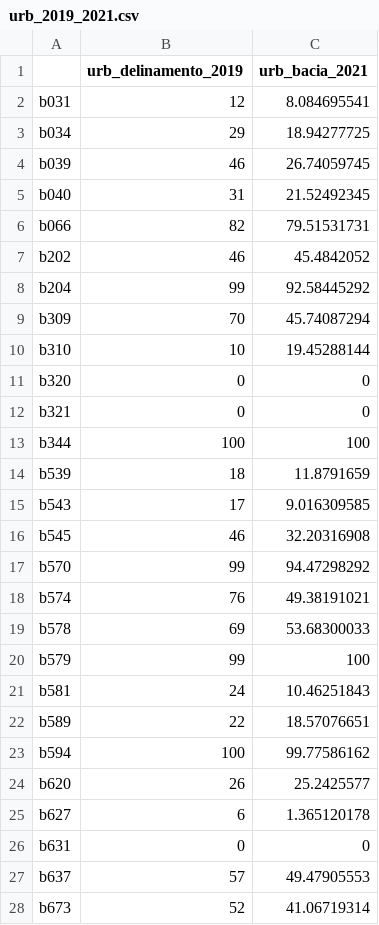
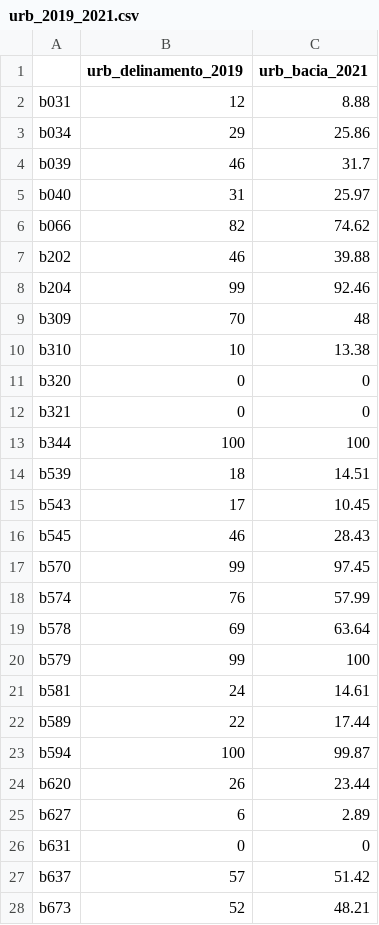
Before and after one commit to RodolfoPelinson/Urban_fish_assemblages, a CSV file: urb_2019_2021.csv, drawn as a sheet; only a part is shown; the diff covers the shown part only.

```diff
--- a/urb_2019_2021.csv
+++ b/urb_2019_2021.csv
@@ -1,11 +1,11 @@
 "","urb_delinamento_2019","urb_bacia_2021"
-"b031",12,8.084695541
-"b034",29,18.94277725
-"b039",46,26.74059745
-"b040",31,21.52492345
-"b066",82,79.51531731
-"b202",46,45.4842052
-"b204",99,92.58445292
-"b309",70,45.74087294
-"b310",10,19.45288144
+"b031",12,8.88
+"b034",29,25.86
+"b039",46,31.7
+"b040",31,25.97
+"b066",82,74.62
+"b202",46,39.88
+"b204",99,92.46
+"b309",70,48
+"b310",10,13.38
 "b320",0,0
@@ -13,16 +13,16 @@
 "b344",100,100
-"b539",18,11.8791659
-"b543",17,9.016309585
-"b545",46,32.20316908
-"b570",99,94.47298292
-"b574",76,49.38191021
-"b578",69,53.68300033
+"b539",18,14.51
+"b543",17,10.45
+"b545",46,28.43
+"b570",99,97.45
+"b574",76,57.99
+"b578",69,63.64
 "b579",99,100
-"b581",24,10.46251843
-"b589",22,18.57076651
-"b594",100,99.77586162
-"b620",26,25.2425577
-"b627",6,1.365120178
+"b581",24,14.61
+"b589",22,17.44
+"b594",100,99.87
+"b620",26,23.44
+"b627",6,2.89
 "b631",0,0
-"b637",57,49.47905553
-"b673",52,41.06719314
+"b637",57,51.42
+"b673",52,48.21
```
Also changed, not shown: 1 edited cell elsewhere in this file, 47 other files.
